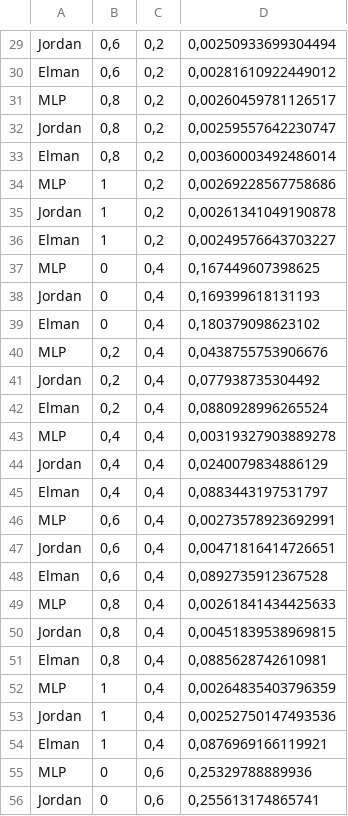
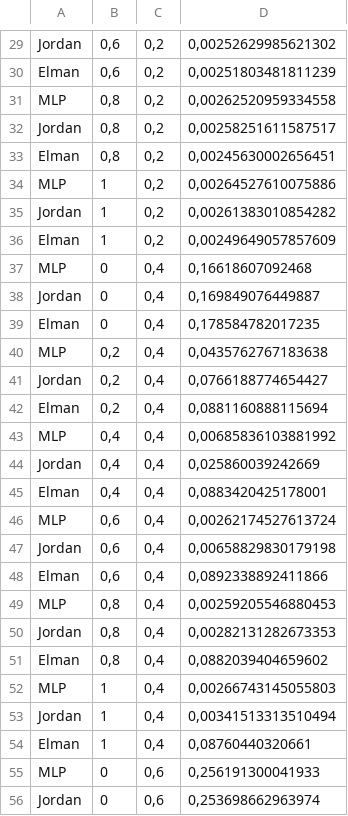
Before and after one commit to kachniarzm/SieciNeuronowe, a CSV file: MLP Basic/Test data/csvTestFile.csv, drawn as a sheet; only a part is shown, gaps mark what is left out; the diff covers the shown part only; the diff names each change by its address in the sheet, - before the commit and + after, or states it on an @@ line.

```diff
--- a/MLP Basic/Test data/csvTestFile.csv
+++ b/MLP Basic/Test data/csvTestFile.csv
-D29: 0,00250933699304494
+D29: 0,00252629985621302
-D30: 0,00281610922449012
+D30: 0,00251803481811239
-D31: 0,00260459781126517
+D31: 0,00262520959334558
-D32: 0,00259557642230747
+D32: 0,00258251611587517
-D33: 0,00360003492486014
+D33: 0,00245630002656451
-D34: 0,00269228567758686
+D34: 0,00264527610075886
-D35: 0,00261341049190878
+D35: 0,00261383010854282
-D36: 0,00249576643703227
+D36: 0,00249649057857609
-D37: 0,167449607398625
+D37: 0,16618607092468
-D38: 0,169399618131193
+D38: 0,169849076449887
-D39: 0,180379098623102
+D39: 0,178584782017235
-D40: 0,0438755753906676
+D40: 0,0435762767183638
-D41: 0,077938735304492
+D41: 0,0766188774654427
-D42: 0,0880928996265524
+D42: 0,0881160888115694
-D43: 0,00319327903889278
+D43: 0,00685836103881992
-D44: 0,0240079834886129
+D44: 0,025860039242669
-D45: 0,0883443197531797
+D45: 0,0883420425178001
-D46: 0,00273578923692991
+D46: 0,00262174527613724
-D47: 0,00471816414726651
+D47: 0,00658829830179198
-D48: 0,0892735912367528
+D48: 0,0892338892411866
-D49: 0,00261841434425633
+D49: 0,00259205546880453
-D50: 0,00451839538969815
+D50: 0,00282131282673353
-D51: 0,0885628742610981
+D51: 0,0882039404659602
-D52: 0,00264835403796359
+D52: 0,00266743145055803
-D53: 0,00252750147493536
+D53: 0,00341513313510494
-D54: 0,0876969166119921
+D54: 0,08760440320661
-D55: 0,25329788889936
+D55: 0,256191300041933
-D56: 0,255613174865741
+D56: 0,253698662963974
```
Also changed, not shown: 80 edited cells elsewhere in this file, 7 other files.
